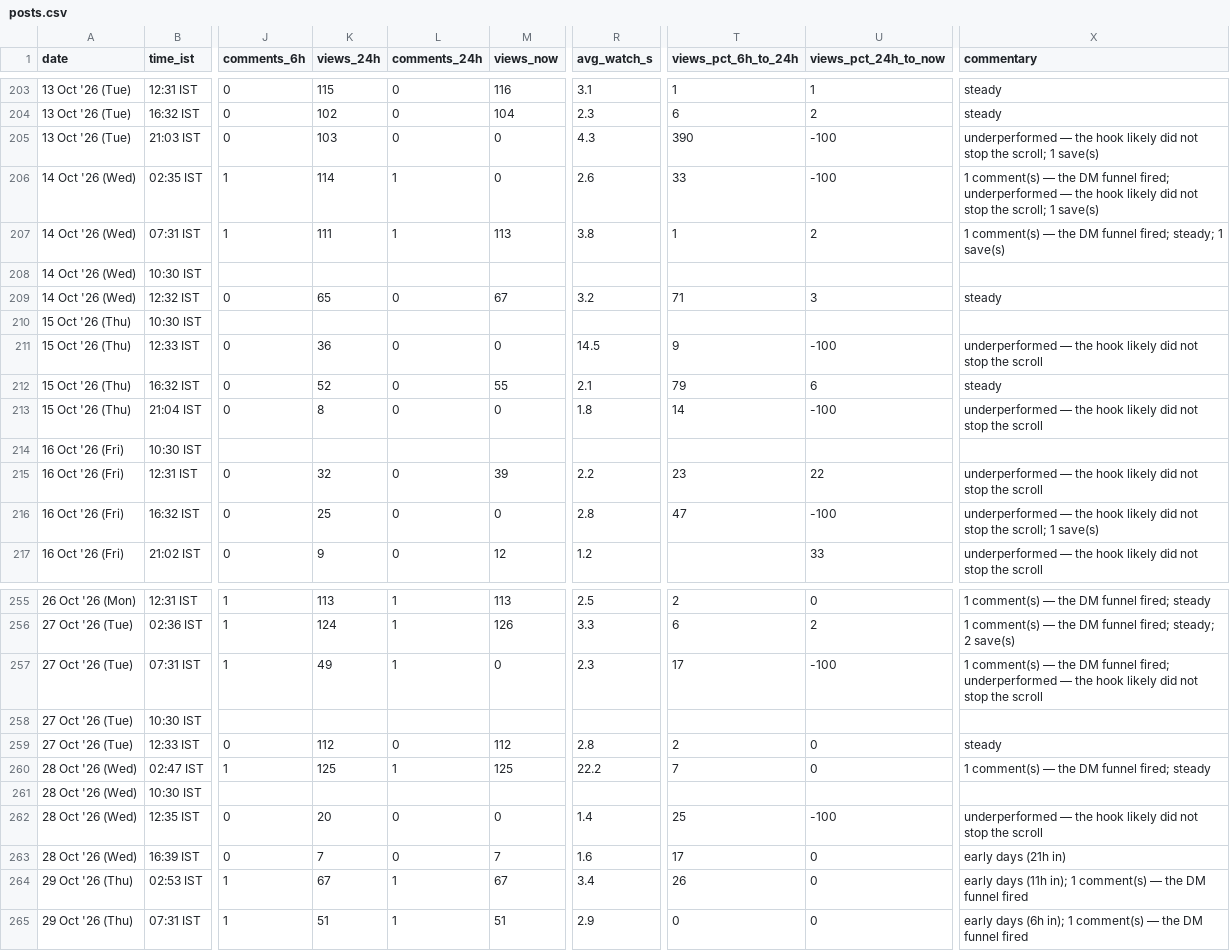
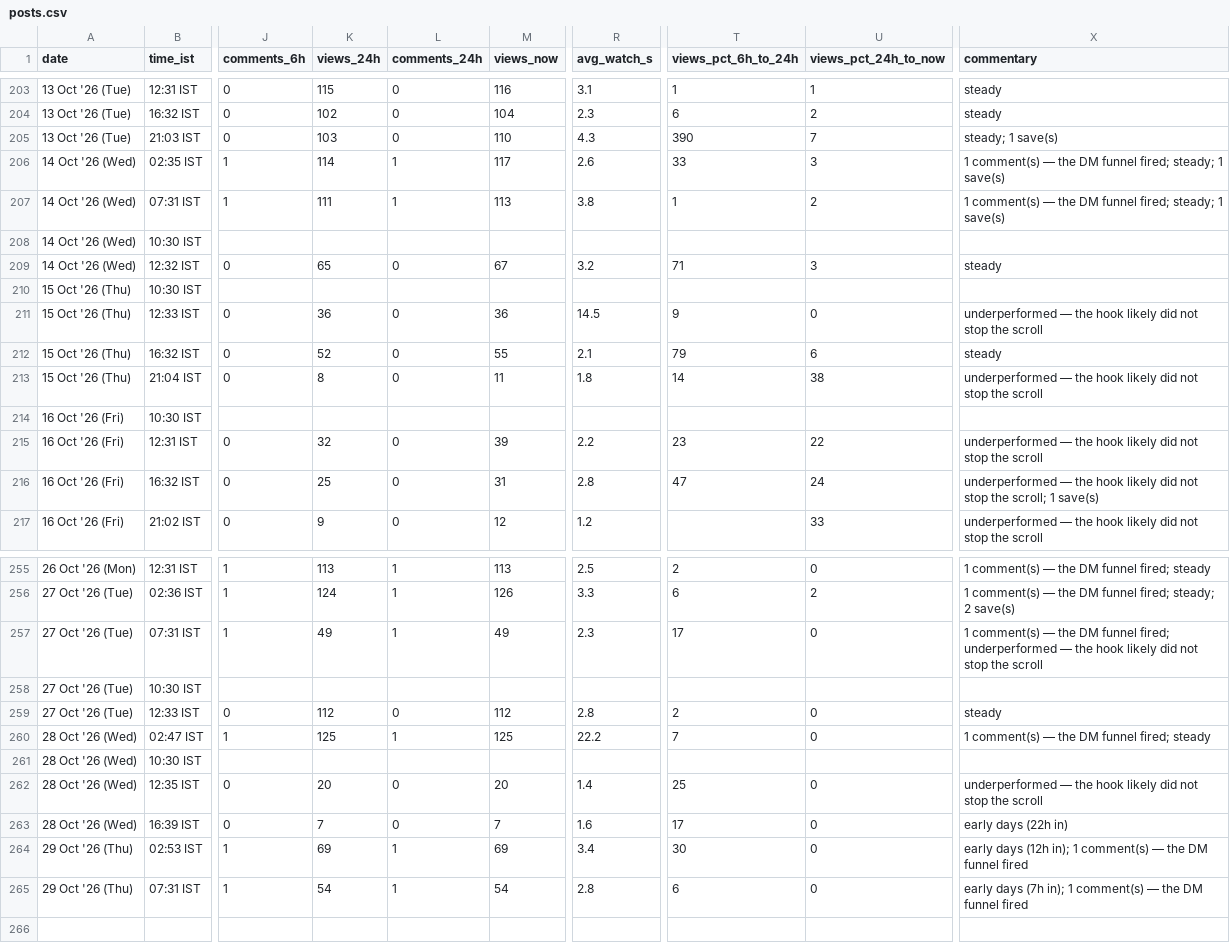
Before and after one commit to archit-akg13/architmittal.com, a CSV file: public/metrics/posts.csv, drawn as a sheet; only a part is shown, gaps mark what is left out; the diff covers the shown part only; the diff names each change by its address in the sheet, - before the commit and + after, or states it on an @@ line.

Commit message:
metrics: hourly snapshot [skip ci]

```diff
--- a/public/metrics/posts.csv
+++ b/public/metrics/posts.csv
-M205 (views_now): 0
+M205 (views_now): 110
-U205 (views_pct_24h_to_now): -100
+U205 (views_pct_24h_to_now): 7
-X205 (commentary): underperformed — the hook likely did not stop the scroll; 1 save(s)
+X205 (commentary): steady; 1 save(s)
-M206 (views_now): 0
+M206 (views_now): 117
-U206 (views_pct_24h_to_now): -100
+U206 (views_pct_24h_to_now): 3
-X206 (commentary): …funnel fired; underperformed — the hook likely did not stop the scroll; 1 save(s)
+X206 (commentary): …funnel fired; steady; 1 save(s)
-M211 (views_now): 0
+M211 (views_now): 36
-U211 (views_pct_24h_to_now): -100
+U211 (views_pct_24h_to_now): 0
-M213 (views_now): 0
+M213 (views_now): 11
-U213 (views_pct_24h_to_now): -100
+U213 (views_pct_24h_to_now): 38
-M216 (views_now): 0
+M216 (views_now): 31
-U216 (views_pct_24h_to_now): -100
+U216 (views_pct_24h_to_now): 24
-M257 (views_now): 0
+M257 (views_now): 49
-U257 (views_pct_24h_to_now): -100
+U257 (views_pct_24h_to_now): 0
-M262 (views_now): 0
+M262 (views_now): 20
-U262 (views_pct_24h_to_now): -100
+U262 (views_pct_24h_to_now): 0
-X263 (commentary): early days (21h in)
+X263 (commentary): early days (22h in)
-K264 (views_24h): 67
+K264 (views_24h): 69
-M264 (views_now): 67
+M264 (views_now): 69
-T264 (views_pct_6h_to_24h): 26
+T264 (views_pct_6h_to_24h): 30
-X264 (commentary): early days (11h in); 1…
+X264 (commentary): early days (12h in); 1…
-K265 (views_24h): 51
+K265 (views_24h): 54
-M265 (views_now): 51
+M265 (views_now): 54
-R265 (avg_watch_s): 2.9
+R265 (avg_watch_s): 2.8
-T265 (views_pct_6h_to_24h): 0
+T265 (views_pct_6h_to_24h): 6
-X265 (commentary): early days (6h in); 1…
+X265 (commentary): early days (7h in); 1…
```
Also changed, not shown: 47 edited cells elsewhere in this file, public/metrics/daily.csv, public/metrics/status.csv.
